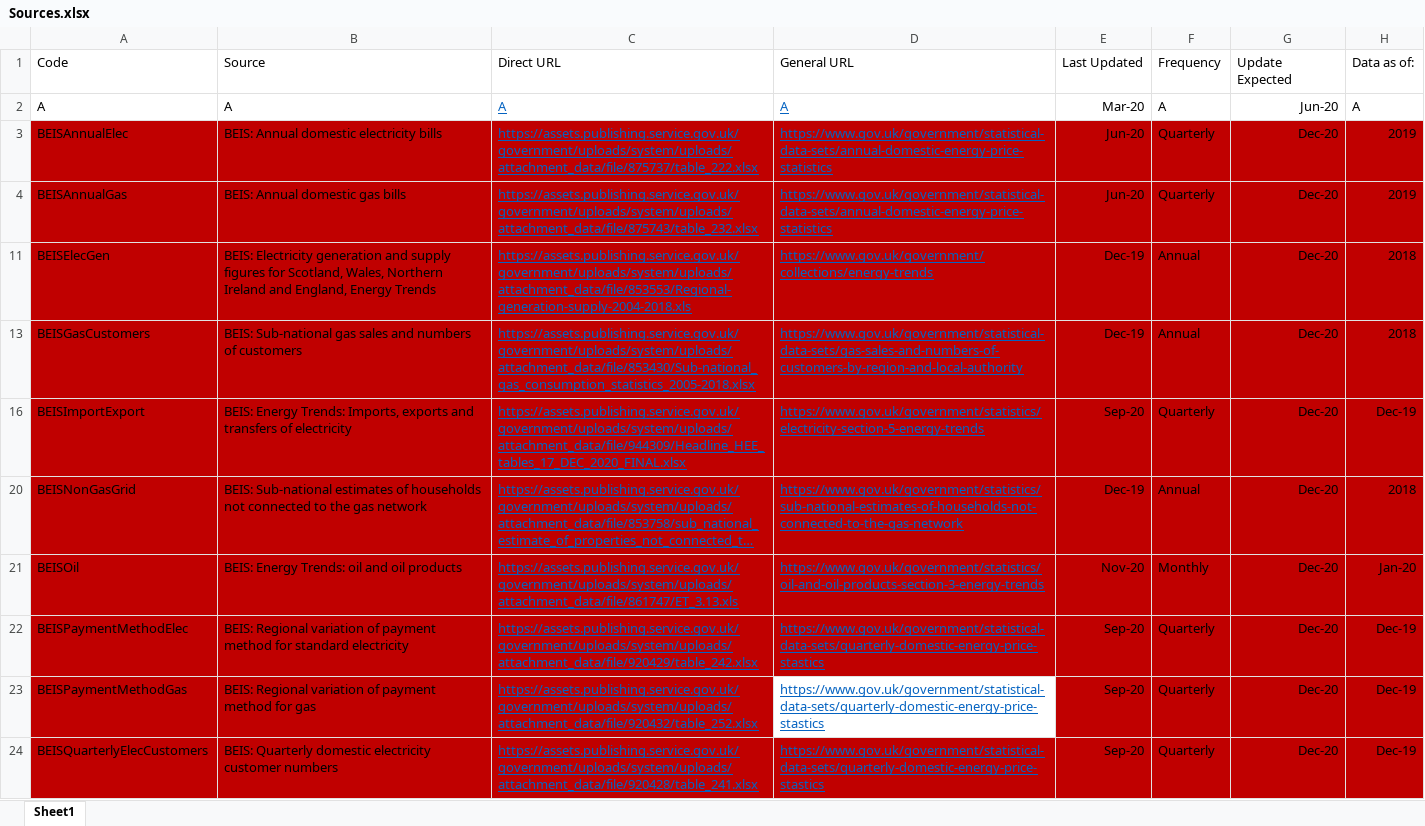
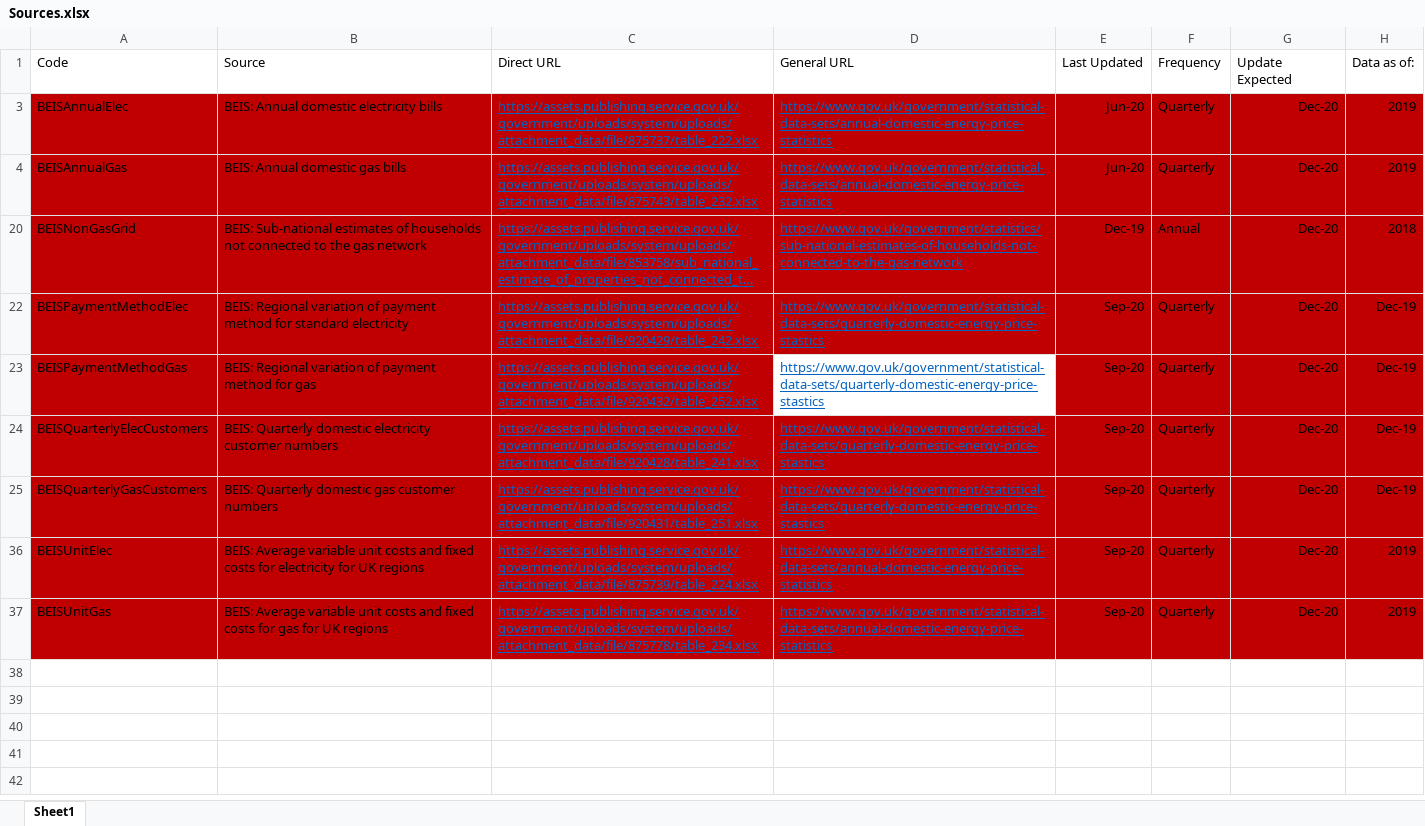
Before and after one commit to ischerr/Scottish-Energy-Statistics-Hub, an Excel workbook: Structure/Sources.xlsx, sheet Sheet1, drawn as a sheet; only a part is shown; the shorter side is filled out with more unchanged rows; long unchanged cells end in …; values as stored, in another font and other column widths than the file's, no borders; table styles not drawn; the diff covers the shown part only; the diff names each change by its address in the sheet, - before the commit and + after, or states it on an @@ line.

```diff
--- a/Structure/Sources.xlsx (sheet Sheet1)
+++ b/Structure/Sources.xlsx (sheet Sheet1)
-row 2: A | A | A | A | Mar-20 | A | Jun-20 | A
-row 11: BEISElecGen | BEIS: Electricity generation and supply figures for Scotland, Wales, Northern Ireland and England, Energy Trends | https://assets.publishing.service.gov.uk/government/uploads/system/uploads/attachment_data/file/853553/Regional-generation-supply-2004-2018.xls | https://www.gov.uk/government/collections/energy-trends | Dec-19 | Annual | Dec-20 | 2018
-row 13: BEISGasCustomers | BEIS: Sub-national gas sales and numbers of customers | https://assets.publishing.service.gov.uk/government/uploads/system/uploads/attachment_data/file/853430/Sub-national_gas_consumption_statistics_2005-2018.xlsx | https://www.gov.uk/government/statistical-data-sets/gas-sales-and-numbers-of-customers-by-region-and-local-authority | Dec-19 | Annual | Dec-20 | 2018
-row 16: BEISImportExport | BEIS: Energy Trends: Imports, exports and transfers of electricity | https://assets.publishing.service.gov.uk/government/uploads/system/uploads/attachment_data/file/944309/Headline_HEE_tables_17_DEC_2020_FINAL.xlsx | https://www.gov.uk/government/statistics/electricity-section-5-energy-trends | Sep-20 | Quarterly | Dec-20 | Dec-19
-row 21: BEISOil | BEIS: Energy Trends: oil and oil products | https://assets.publishing.service.gov.uk/government/uploads/system/uploads/attachment_data/file/861747/ET_3.13.xls | https://www.gov.uk/government/statistics/oil-and-oil-products-section-3-energy-trends | Nov-20 | Monthly | Dec-20 | Jan-20
```
Also changed, not shown: 3 removed rows elsewhere in this sheet, hidden cells, Structure/6 - System Security/RenSupplyGen.xlsx, 29 other files.
